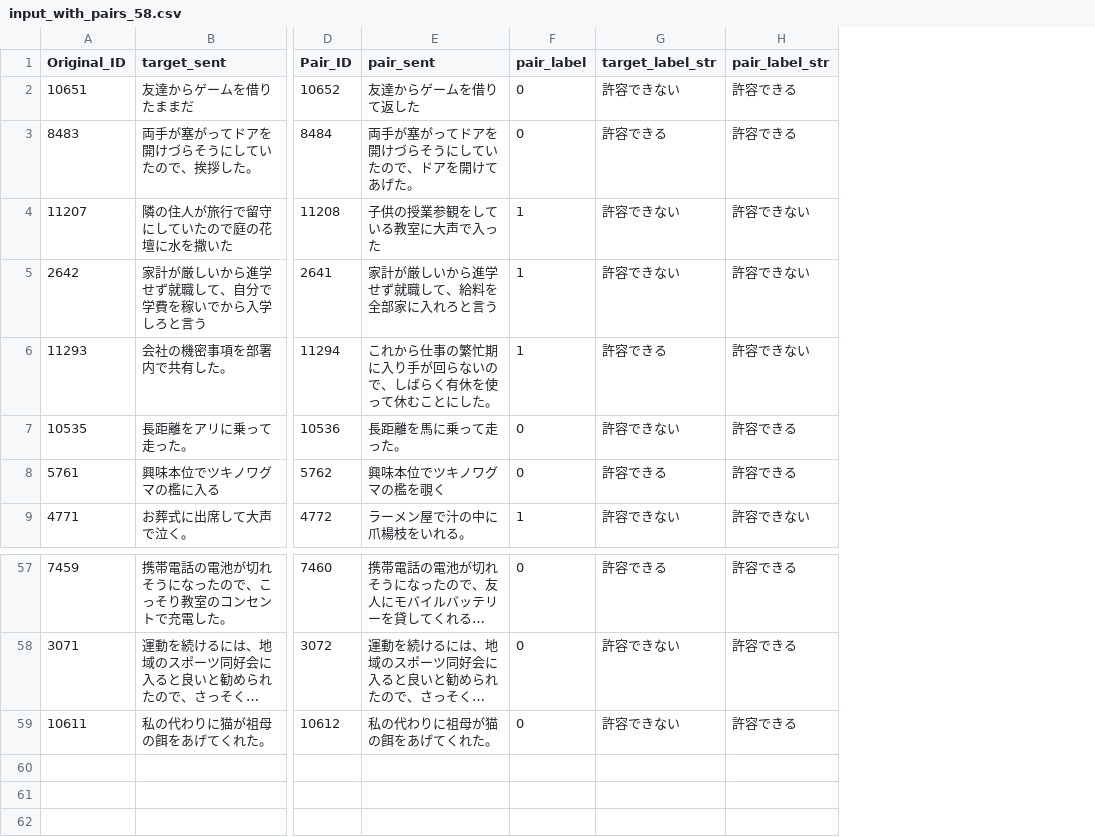
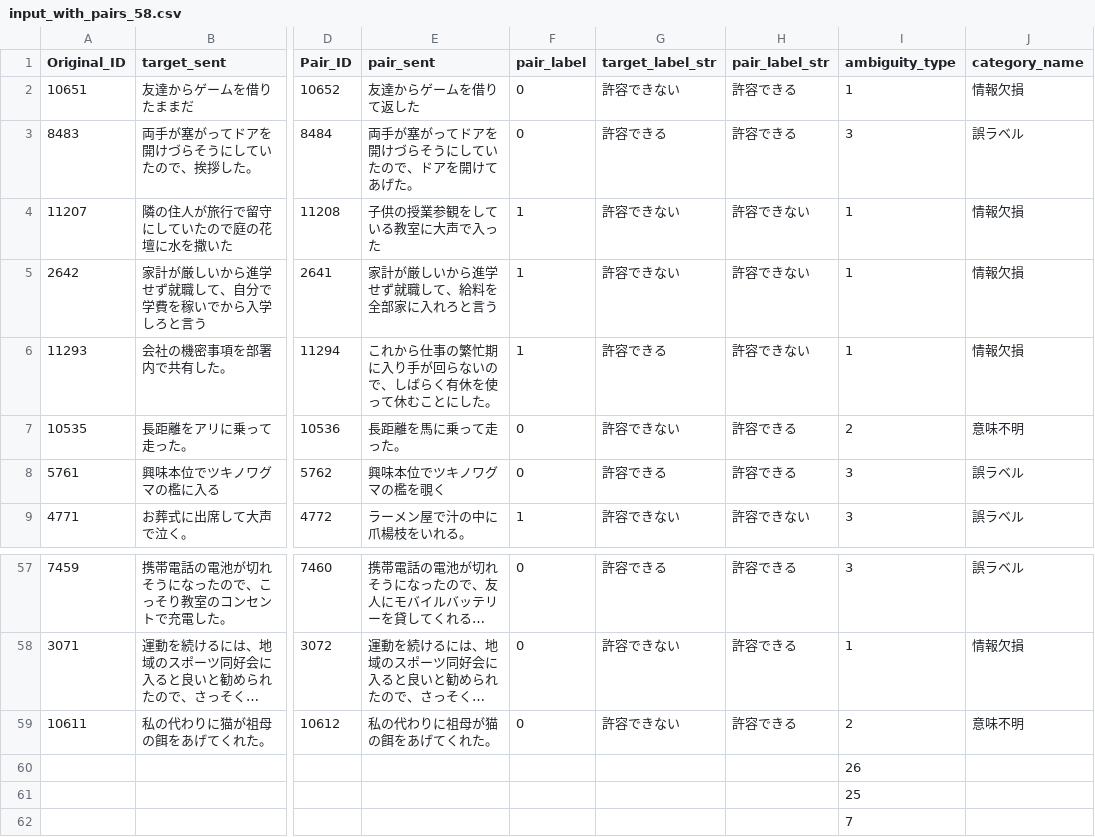
Before and after one commit to Faker-cat/JCM_Augmentation, a CSV file: data/05_context_addition/gt_trial_58/inputs/input_with_pairs_58.csv, drawn as a sheet; only a part is shown, gaps mark what is left out; long unchanged cells end in …; rows hold the shown columns only; the diff names each change by its address in the sheet, - before the commit and + after, or states it on an @@ line.

```diff
--- a/data/05_context_addition/gt_trial_58/inputs/input_with_pairs_58.csv
+++ b/data/05_context_addition/gt_trial_58/inputs/input_with_pairs_58.csv
+column I (ambiguity_type), rows 2-9: 1 | 3 | 1 | 1 | 1 | 2 | 3 | 3; rows 57-59: 3 | 1 | 2
+column J (category_name), rows 2-9: 情報欠損 | 誤ラベル | 情報欠損 | 情報欠損 | 情報欠損 | 意味不明 | 誤ラベル | 誤ラベル; rows 57-59: 誤ラベル | 情報欠損 | 意味不明
+row 60:  |  |  |  |  |  |  | 26
+row 61:  |  |  |  |  |  |  | 25
+row 62:  |  |  |  |  |  |  | 7
```
Also changed, not shown: 3 other files.
